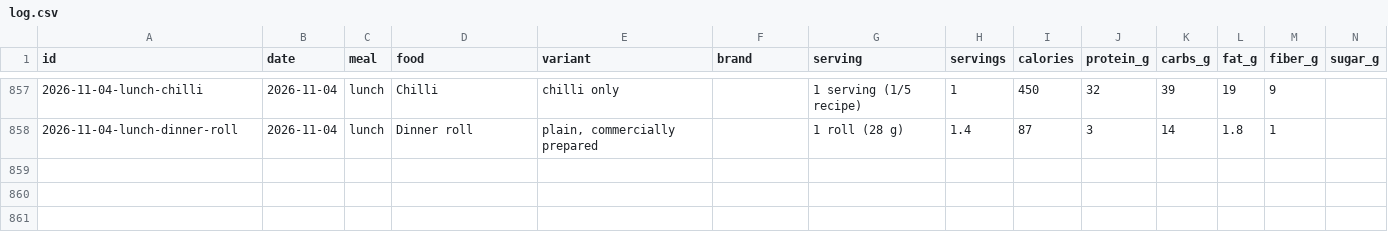
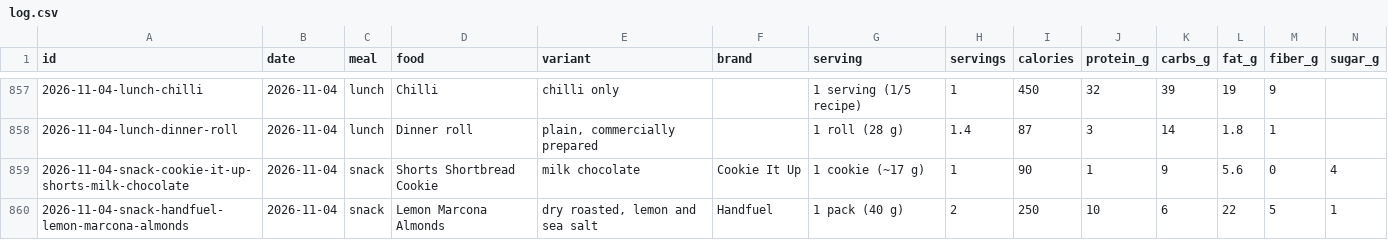
Before and after one commit to soldoutbudokan/Health, a CSV file: data/log.csv, drawn as a sheet; only a part is shown, gaps mark what is left out; rows hold the shown columns only; the diff names each change by its address in the sheet, - before the commit and + after, or states it on an @@ line.

Commit message:
Log Nov 4 snacks: a Shorts cookie and two packs of Handfuel lemon Marcona almonds (new catalog entry)

```diff
--- a/data/log.csv
+++ b/data/log.csv
+row 859: 2026-11-04-snack-cookie-it-up-shorts-milk-chocolate | 2026-11-04 | snack | Shorts Shortbread Cookie | milk chocolate | Cookie It Up | 1 cookie (~17 g) | 1 | 90 | 1 | 9 | 5.6 | 0 | 4
+row 860: 2026-11-04-snack-handfuel-lemon-marcona-almonds | 2026-11-04 | snack | Lemon Marcona Almonds | dry roasted, lemon and sea salt | Handfuel | 1 pack (40 g) | 2 | 250 | 10 | 6 | 22 | 5 | 1
```
Also changed, not shown: 1 other file.
